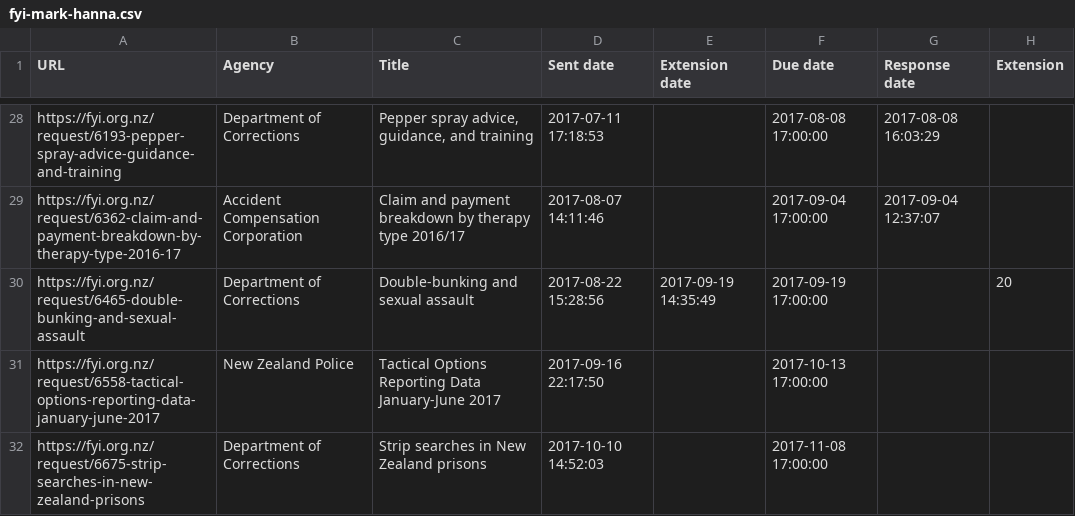
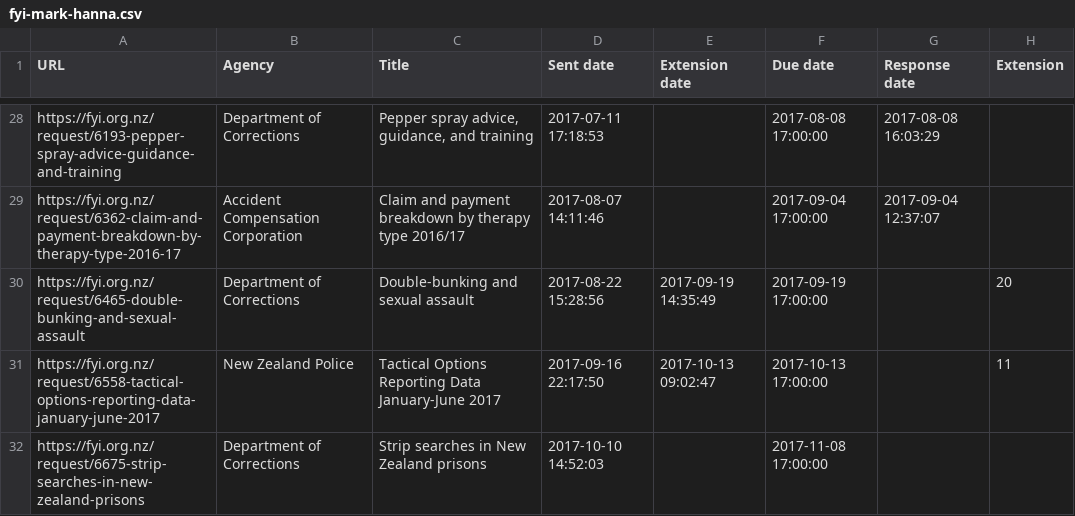
Before and after one commit to Cipscis/charter, a CSV file: app/assets/data/fyi-mark-hanna.csv, drawn as a sheet; only a part is shown, gaps mark what is left out.

Commit message:
Updated OIA data to include extension

```diff
--- a/app/assets/data/fyi-mark-hanna.csv
+++ b/app/assets/data/fyi-mark-hanna.csv
@@ -30,3 +30,3 @@ https://fyi.org.nz/request/6362-claim-and-payment-breakdown-by-therapy-type-2016
 https://fyi.org.nz/request/6465-double-bunking-and-sexual-assault,Department of Corrections,Double-bunking and sexual assault,2017-08-22 15:28:56,2017-09-19 14:35:49,2017-09-19 17:00:00,,20
-https://fyi.org.nz/request/6558-tactical-options-reporting-data-january-june-2017,New Zealand Police,Tactical Options Reporting Data January-June 2017,2017-09-16 22:17:50,,2017-10-13 17:00:00,,
+https://fyi.org.nz/request/6558-tactical-options-reporting-data-january-june-2017,New Zealand Police,Tactical Options Reporting Data January-June 2017,2017-09-16 22:17:50,2017-10-13 09:02:47,2017-10-13 17:00:00,,11
 https://fyi.org.nz/request/6675-strip-searches-in-new-zealand-prisons,Department of Corrections,Strip searches in New Zealand prisons,2017-10-10 14:52:03,,2017-11-08 17:00:00,,
```
